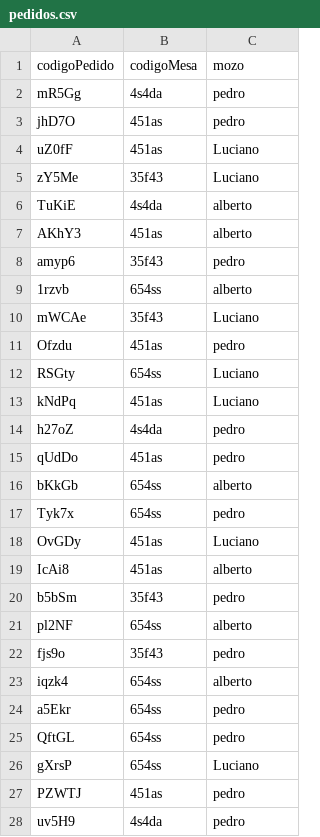
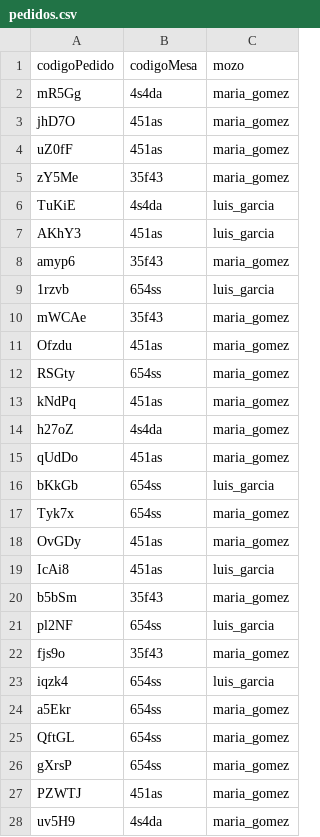
Before and after one commit to GGomez98/TP_COMANDA_GAST-N_G-MEZ, a CSV file: app/CSVs_Leidos/pedidos.csv, drawn as a sheet; only a part is shown; the diff covers the shown part only.

```diff
--- a/app/CSVs_Leidos/pedidos.csv
+++ b/app/CSVs_Leidos/pedidos.csv
@@ -1,28 +1,28 @@
 codigoPedido,codigoMesa,mozo
-mR5Gg,4s4da,pedro
-jhD7O,451as,pedro
-uZ0fF,451as,Luciano
-zY5Me,35f43,Luciano
-TuKiE,4s4da,alberto
-AKhY3,451as,alberto
-amyp6,35f43,pedro
-1rzvb,654ss,alberto
-mWCAe,35f43,Luciano
-Ofzdu,451as,pedro
-RSGty,654ss,Luciano
-kNdPq,451as,Luciano
-h27oZ,4s4da,pedro
-qUdDo,451as,pedro
-bKkGb,654ss,alberto
-Tyk7x,654ss,pedro
-OvGDy,451as,Luciano
-IcAi8,451as,alberto
-b5bSm,35f43,pedro
-pl2NF,654ss,alberto
-fjs9o,35f43,pedro
-iqzk4,654ss,alberto
-a5Ekr,654ss,pedro
-QftGL,654ss,pedro
-gXrsP,654ss,Luciano
-PZWTJ,451as,pedro
-uv5H9,4s4da,pedro
+mR5Gg,4s4da,maria_gomez
+jhD7O,451as,maria_gomez
+uZ0fF,451as,maria_gomez
+zY5Me,35f43,maria_gomez
+TuKiE,4s4da,luis_garcia
+AKhY3,451as,luis_garcia
+amyp6,35f43,maria_gomez
+1rzvb,654ss,luis_garcia
+mWCAe,35f43,maria_gomez
+Ofzdu,451as,maria_gomez
+RSGty,654ss,maria_gomez
+kNdPq,451as,maria_gomez
+h27oZ,4s4da,maria_gomez
+qUdDo,451as,maria_gomez
+bKkGb,654ss,luis_garcia
+Tyk7x,654ss,maria_gomez
+OvGDy,451as,maria_gomez
+IcAi8,451as,luis_garcia
+b5bSm,35f43,maria_gomez
+pl2NF,654ss,luis_garcia
+fjs9o,35f43,maria_gomez
+iqzk4,654ss,luis_garcia
+a5Ekr,654ss,maria_gomez
+QftGL,654ss,maria_gomez
+gXrsP,654ss,maria_gomez
+PZWTJ,451as,maria_gomez
+uv5H9,4s4da,maria_gomez
```
Also changed, not shown: 73 edited cells elsewhere in this file, 12 other files.
